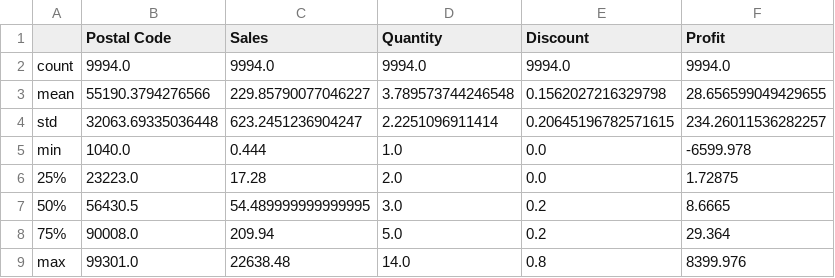
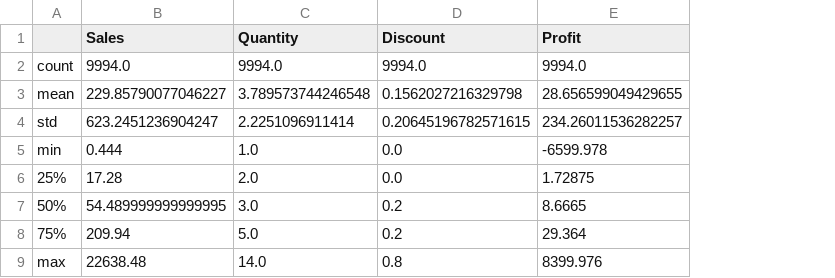
Before and after one commit to huubangdoan/Super-store-analysis, a CSV file: data/processed/describeSuperstore.csv, drawn as a sheet; the diff names each change by its address in the sheet, - before the commit and + after, or states it on an @@ line.

```diff
--- a/data/processed/describeSuperstore.csv
+++ b/data/processed/describeSuperstore.csv
-column B (Postal Code), rows 2-9: 9994.0 | 55190.3794276566 | 32063.69335036448 | 1040.0 | 23223.0 | 56430.5 | 90008.0 | 99301.0
```
Also changed, not shown: 7 other files.
